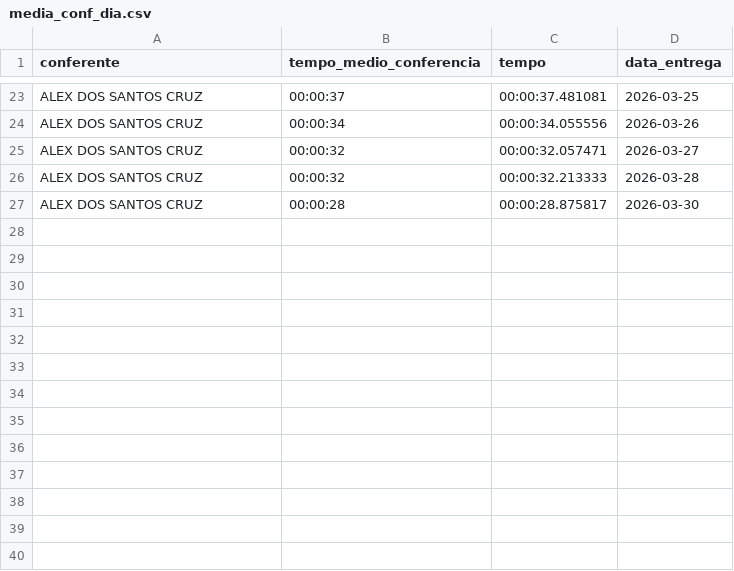
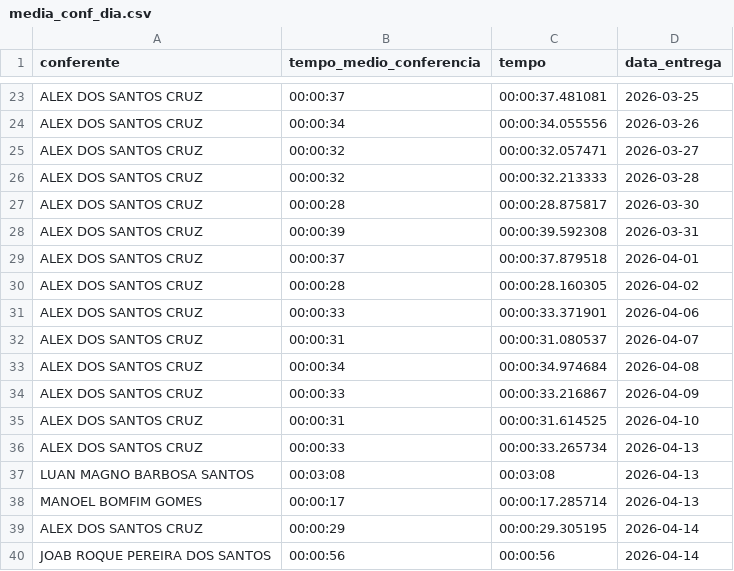
Before and after one commit to diogojfr/report-picking-process, a CSV file: data/media_conf_dia.csv, drawn as a sheet; only a part is shown, gaps mark what is left out.

```diff
--- a/data/media_conf_dia.csv
+++ b/data/media_conf_dia.csv
@@ -27 +27,14 @@ ALEX DOS SANTOS CRUZ,"00:00:32","00:00:32.213333",2026-03-28
 ALEX DOS SANTOS CRUZ,"00:00:28","00:00:28.875817",2026-03-30
+ALEX DOS SANTOS CRUZ,"00:00:39","00:00:39.592308",2026-03-31
+ALEX DOS SANTOS CRUZ,"00:00:37","00:00:37.879518",2026-04-01
+ALEX DOS SANTOS CRUZ,"00:00:28","00:00:28.160305",2026-04-02
+ALEX DOS SANTOS CRUZ,"00:00:33","00:00:33.371901",2026-04-06
+ALEX DOS SANTOS CRUZ,"00:00:31","00:00:31.080537",2026-04-07
+ALEX DOS SANTOS CRUZ,"00:00:34","00:00:34.974684",2026-04-08
+ALEX DOS SANTOS CRUZ,"00:00:33","00:00:33.216867",2026-04-09
+ALEX DOS SANTOS CRUZ,"00:00:31","00:00:31.614525",2026-04-10
+ALEX DOS SANTOS CRUZ,"00:00:33","00:00:33.265734",2026-04-13
+LUAN MAGNO BARBOSA SANTOS,"00:03:08","00:03:08",2026-04-13
+MANOEL BOMFIM GOMES,"00:00:17","00:00:17.285714",2026-04-13
+ALEX DOS SANTOS CRUZ,"00:00:29","00:00:29.305195",2026-04-14
+JOAB ROQUE PEREIRA DOS SANTOS,"00:00:56","00:00:56",2026-04-14
```
Also changed, not shown: data/tab_duracao_operacao.csv, data/tab_op_perfil.csv, 11 other files.
